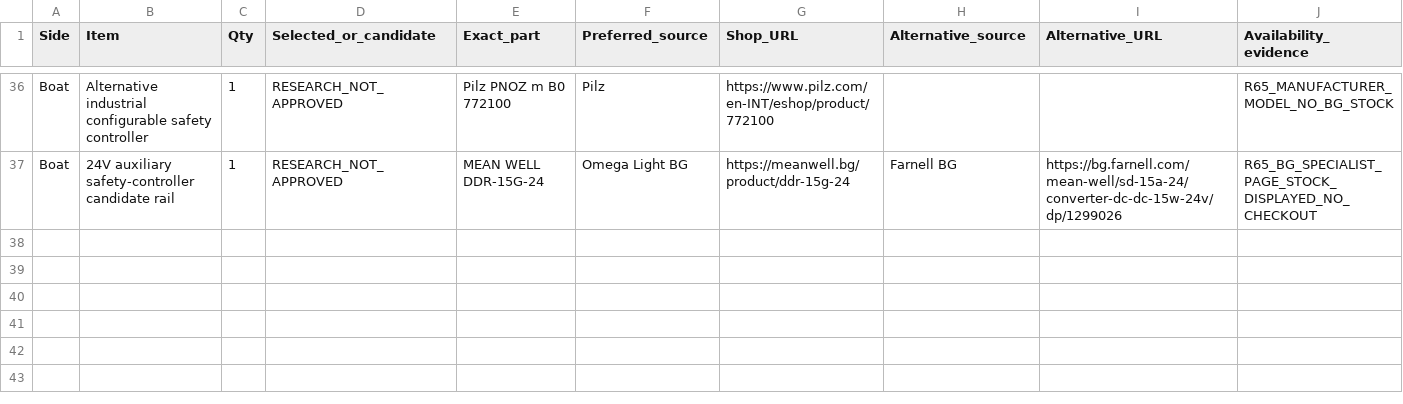
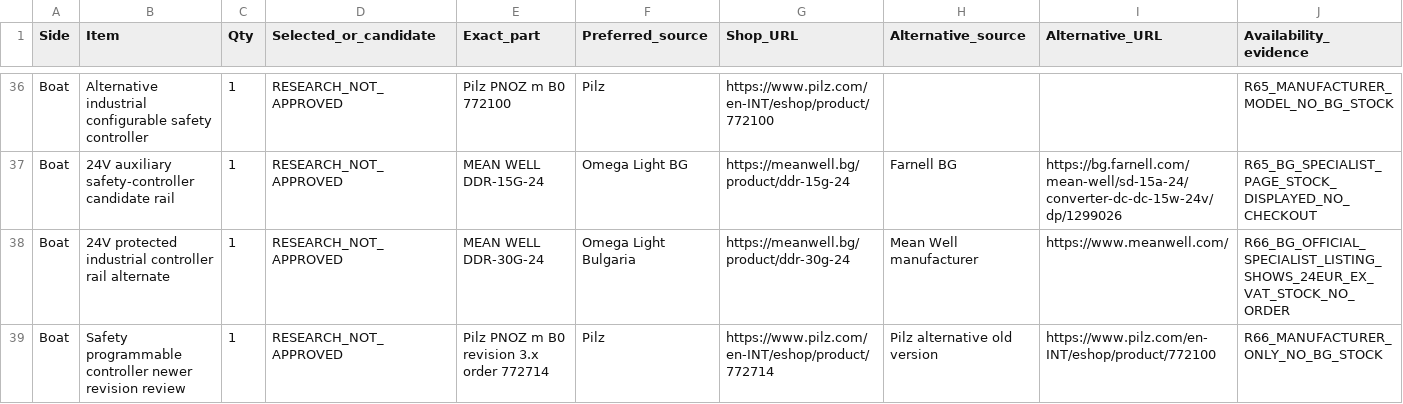
Before and after one commit to vankatad4-hue/BaitBoat-Update, a CSV file: docs/PROJECT_PURCHASE_REGISTER_R20.csv, drawn as a sheet; only a part is shown, gaps mark what is left out; rows hold the shown columns only; the diff names each change by its address in the sheet, - before the commit and + after, or states it on an @@ line.

Commit message:
procurement: track Bulgarian listed 30W 24V rail and Pilz B0 firmware revision without approval

```diff
--- a/docs/PROJECT_PURCHASE_REGISTER_R20.csv
+++ b/docs/PROJECT_PURCHASE_REGISTER_R20.csv
+row 38: Boat | 24V protected industrial controller rail alternate | 1 | RESEARCH_NOT_APPROVED | MEAN WELL DDR-30G-24 | Omega Light Bulgaria | https://meanwell.bg/product/ddr-30g-24 | Mean Well manufacturer | https://www.meanwell.com/ | R66_BG_OFFICIAL_SPECIALIST_LISTING_SHOWS_24EUR_EX_VAT_STOCK_NO_ORDER
+row 39: Boat | Safety programmable controller newer revision review | 1 | RESEARCH_NOT_APPROVED | Pilz PNOZ m B0 revision 3.x order 772714 | Pilz | https://www.pilz.com/en-INT/eshop/product/772714 | Pilz alternative old version | https://www.pilz.com/en-INT/eshop/product/772100 | R66_MANUFACTURER_ONLY_NO_BG_STOCK
```
